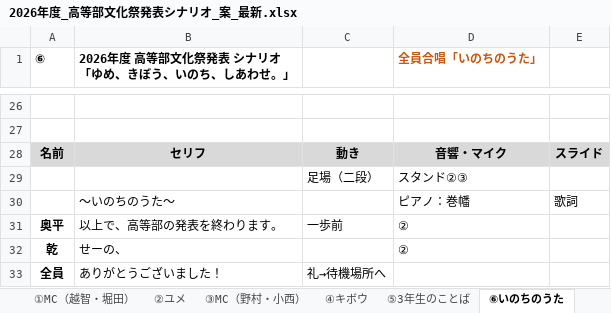
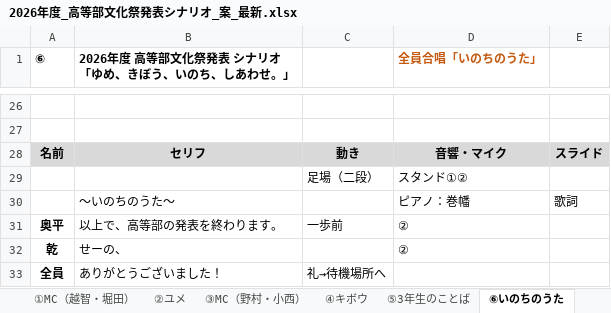
Before and after one commit to kwrbys0303-cloud/pinball, an Excel workbook: docs/materials/2026年度_高等部文化祭発表シナリオ_案_最新.xlsx, sheet ⑥いのちのうた, drawn as a sheet; only a part is shown, gaps mark what is left out; values as stored, in another font and other column widths than the file's, no borders; charts and pictures not drawn; the diff names each change by its address in the sheet, - before the commit and + after, or states it on an @@ line.

```diff
--- a/docs/materials/2026年度_高等部文化祭発表シナリオ_案_最新.xlsx (sheet ⑥いのちのうた)
+++ b/docs/materials/2026年度_高等部文化祭発表シナリオ_案_最新.xlsx (sheet ⑥いのちのうた)
-D29 (全員合唱「いのちのうた」): スタンド②③
+D29 (全員合唱「いのちのうた」): スタンド①②
```
Also changed, not shown: sheet ④キボウ, sheet 全体の流れ, charts or pictures, 2 other files.
